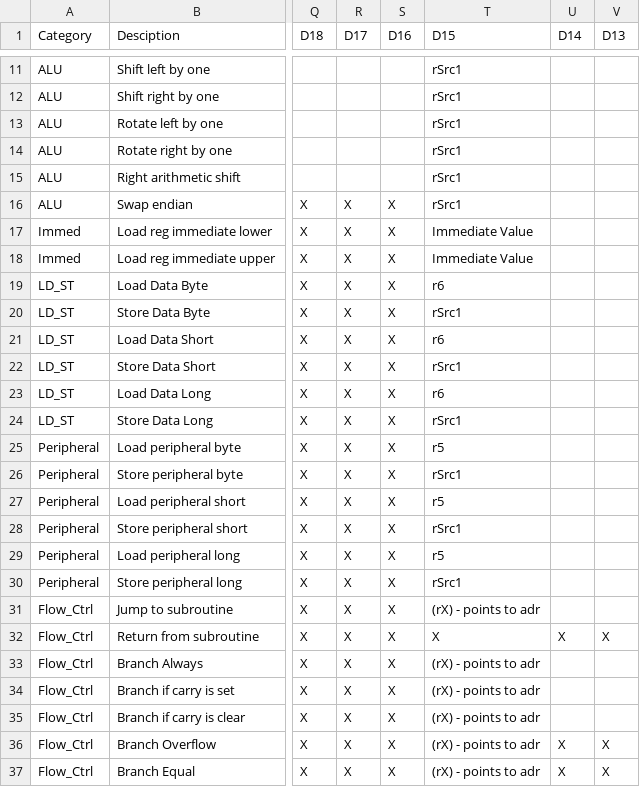
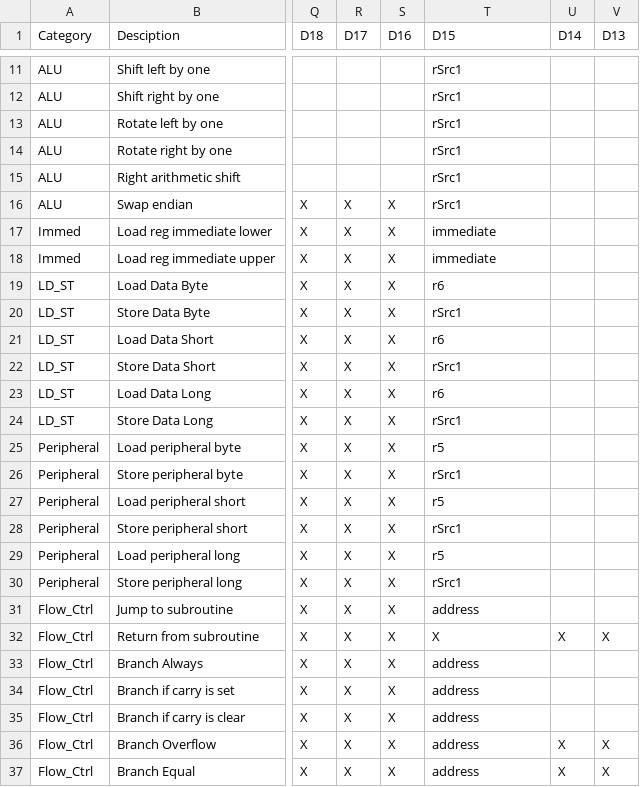
Before and after one commit to douggilliland/R32V2020, a CSV file: Assembler/ops.csv, drawn as a sheet; only a part is shown, gaps mark what is left out; the diff names each change by its address in the sheet, - before the commit and + after, or states it on an @@ line.

Commit message:
Update immediate and address formats.

```diff
--- a/Assembler/ops.csv
+++ b/Assembler/ops.csv
-T17:T18 (D15): Immediate Value
+T17:T18 (D15): immediate
-T31 (D15): (rX) - points to adr
+T31 (D15): address
-T33:T37 (D15): (rX) - points to adr
+T33:T37 (D15): address
```
